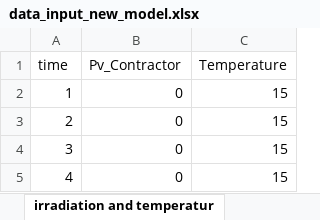
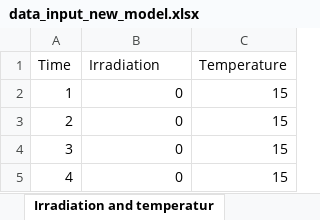
Before and after one commit to luisa-brueser/Optimization_Contracting, an Excel workbook: src/pv_optimizer_contracting/data_input_new_model.xlsx, sheet Irradiation and temperatur, drawn as a sheet; only a part is shown; values as stored, in another font and other column widths than the file's, no borders; the diff names each change by its address in the sheet, - before the commit and + after, or states it on an @@ line.

Commit message:
added weather input

```diff
--- a/src/pv_optimizer_contracting/data_input_new_model.xlsx (sheet Irradiation and temperatur)
+++ b/src/pv_optimizer_contracting/data_input_new_model.xlsx (sheet Irradiation and temperatur)
-sheet tab: irradiation and temperatur
+sheet tab: Irradiation and temperatur
-A1: time
+A1: Time
-B1: Pv_Contractor
+B1: Irradiation
```
Also changed, not shown: 2 other files.
